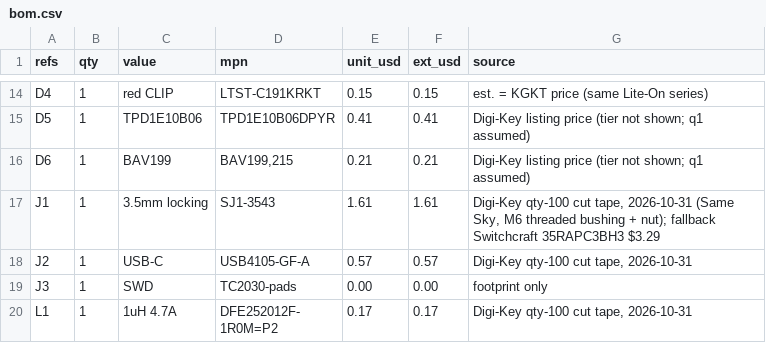
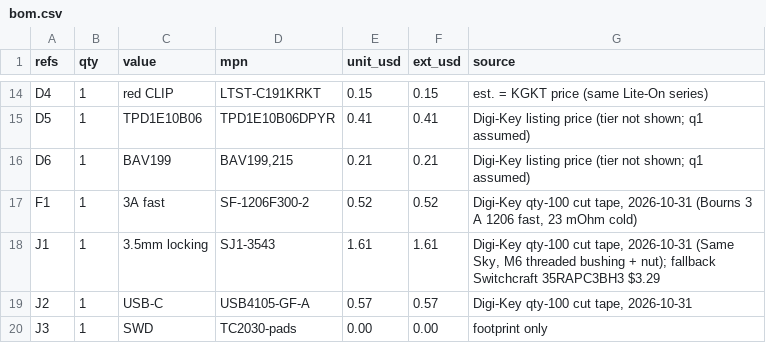
Before and after one commit to saturncity/openpack, a CSV file: hw/pack/out/bom.csv, drawn as a sheet; only a part is shown, gaps mark what is left out; the shorter side is filled out with more unchanged rows; the diff names each change by its address in the sheet, - before the commit and + after, or states it on an @@ line.

```diff
--- a/hw/pack/out/bom.csv
+++ b/hw/pack/out/bom.csv
+row 17: F1 | 1 | 3A fast | SF-1206F300-2 | 0.52 | 0.52 | Digi-Key qty-100 cut tape, 2026-10-31 (Bourns 3 A 1206 fast, 23 mOhm cold)
```
Also changed, not shown: 18 other files.
